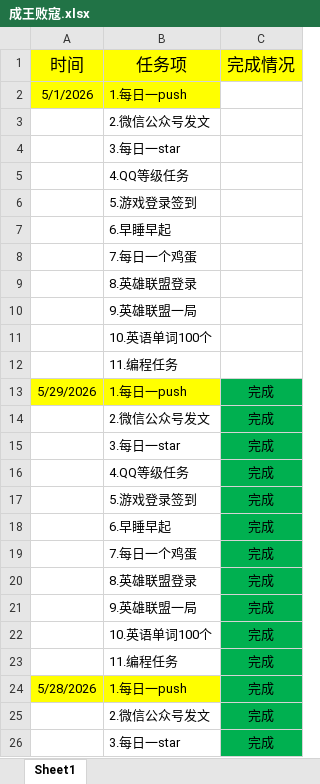
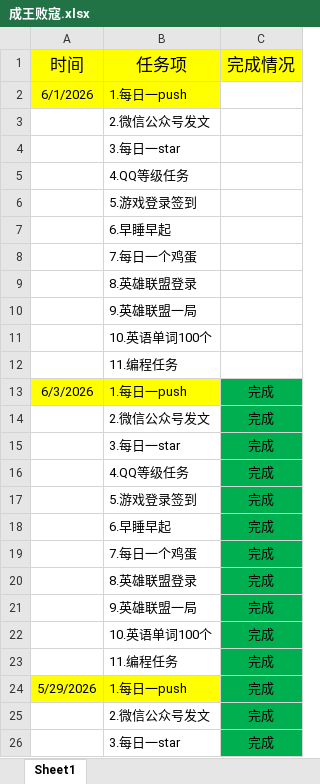
Before and after one commit to ambitiouschild/WinnerTakeAll, an Excel workbook: 成王败寇.xlsx, sheet Sheet1, drawn as a sheet; only a part is shown; the shorter side is filled out with more unchanged rows; values as stored, in another font and other column widths than the file's, no borders; the diff names each change by its address in the sheet, - before the commit and + after, or states it on an @@ line.

Commit message:
【成王败寇】每日任务2026/6/3【7.0】

```diff
--- a/成王败寇.xlsx (sheet Sheet1)
+++ b/成王败寇.xlsx (sheet Sheet1)
-A2 (时间): 5/1/2026
+A2 (时间): 6/1/2026
+row 13: 6/3/2026 | 1.每日一push | 完成
+row 14:  | 2.微信公众号发文 | 完成
+row 15:  | 3.每日一star | 完成
+row 16:  | 4.QQ等级任务 | 完成
+row 17:  | 5.游戏登录签到 | 完成
+row 18:  | 6.早睡早起 | 完成
+row 19:  | 7.每日一个鸡蛋 | 完成
+row 20:  | 8.英雄联盟登录 | 完成
+row 21:  | 9.英雄联盟一局 | 完成
+row 22:  | 10.英语单词100个 | 完成
+row 23:  | 11.编程任务 | 完成
```
